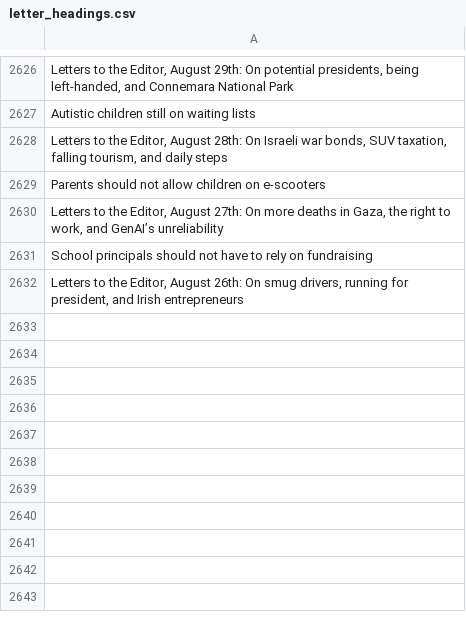
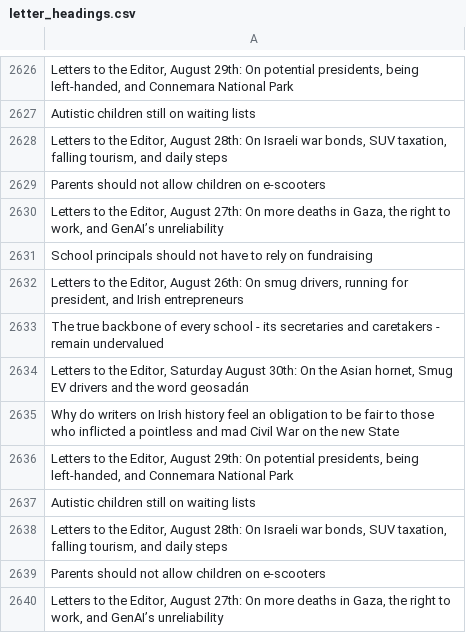
Before and after one commit to aodhanlutetiae/odds_scrape, a CSV file: letter_headings.csv, drawn as a sheet; only a part is shown, gaps mark what is left out.

```diff
--- a/letter_headings.csv
+++ b/letter_headings.csv
@@ -2632 +2632,9 @@ School principals should not have to rely on fundraising
 "Letters to the Editor, August 26th: On smug drivers, running for president, and Irish entrepreneurs"
+The true backbone of every school - its secretaries and caretakers - remain undervalued
+"Letters to the Editor, Saturday August 30th: On the Asian hornet, Smug EV drivers and the word geosadán"
+Why do writers on Irish history feel an obligation to be fair to those who inflicted a pointless and mad Civil War on the new State
+"Letters to the Editor, August 29th: On potential presidents, being left-handed, and Connemara National Park "
+Autistic children still on waiting lists
+"Letters to the Editor, August 28th: On Israeli war bonds, SUV taxation, falling tourism, and daily steps "
+Parents should not allow children on e-scooters
+"Letters to the Editor, August 27th: On more deaths in Gaza,  the right to work, and GenAI’s unreliability"
```
